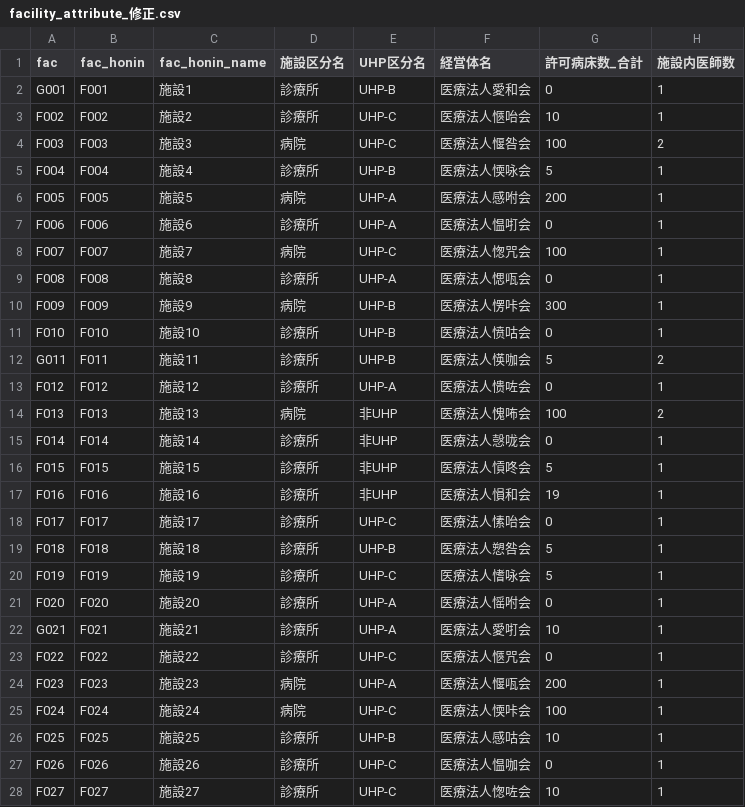
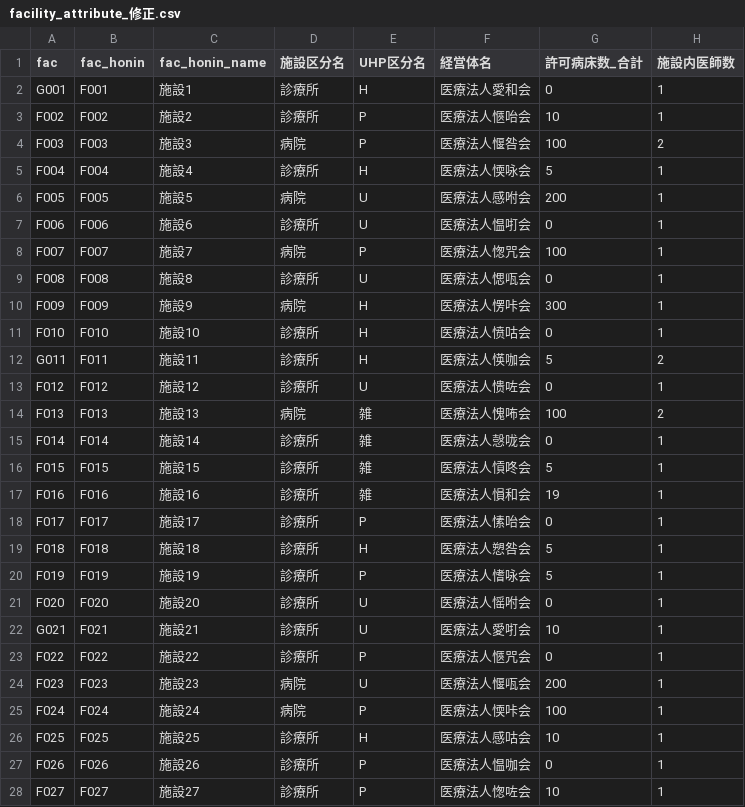
Before and after one commit to satonuma/Staggered_DID2, a CSV file: data/facility_attribute_修正.csv, drawn as a sheet; only a part is shown; the diff covers the shown part only.

```diff
--- a/data/facility_attribute_修正.csv
+++ b/data/facility_attribute_修正.csv
@@ -1,28 +1,28 @@
 fac,fac_honin,fac_honin_name,施設区分名,UHP区分名,経営体名,許可病床数_合計,施設内医師数
-G001,F001,施設1,診療所,UHP-B,医療法人愛和会,0,1
-F002,F002,施設2,診療所,UHP-C,医療法人愜咍会,10,1
-F003,F003,施設3,病院,UHP-C,医療法人愝咎会,100,2
-F004,F004,施設4,診療所,UHP-B,医療法人愞咏会,5,1
-F005,F005,施設5,病院,UHP-A,医療法人感咐会,200,1
-F006,F006,施設6,診療所,UHP-A,医療法人愠咑会,0,1
-F007,F007,施設7,病院,UHP-C,医療法人愡咒会,100,1
-F008,F008,施設8,診療所,UHP-A,医療法人愢咓会,0,1
-F009,F009,施設9,病院,UHP-B,医療法人愣咔会,300,1
-F010,F010,施設10,診療所,UHP-B,医療法人愤咕会,0,1
-G011,F011,施設11,診療所,UHP-B,医療法人愥咖会,5,2
-F012,F012,施設12,診療所,UHP-A,医療法人愦咗会,0,1
-F013,F013,施設13,病院,非UHP,医療法人愧咘会,100,2
-F014,F014,施設14,診療所,非UHP,医療法人愨咙会,0,1
-F015,F015,施設15,診療所,非UHP,医療法人愩咚会,5,1
-F016,F016,施設16,診療所,非UHP,医療法人愪和会,19,1
-F017,F017,施設17,診療所,UHP-C,医療法人愫咍会,0,1
-F018,F018,施設18,診療所,UHP-B,医療法人愬咎会,5,1
-F019,F019,施設19,診療所,UHP-C,医療法人愭咏会,5,1
-F020,F020,施設20,診療所,UHP-A,医療法人愮咐会,0,1
-G021,F021,施設21,診療所,UHP-A,医療法人愛咑会,10,1
-F022,F022,施設22,診療所,UHP-C,医療法人愜咒会,0,1
-F023,F023,施設23,病院,UHP-A,医療法人愝咓会,200,1
-F024,F024,施設24,病院,UHP-C,医療法人愞咔会,100,1
-F025,F025,施設25,診療所,UHP-B,医療法人感咕会,10,1
-F026,F026,施設26,診療所,UHP-C,医療法人愠咖会,0,1
-F027,F027,施設27,診療所,UHP-C,医療法人愡咗会,10,1
+G001,F001,施設1,診療所,H,医療法人愛和会,0,1
+F002,F002,施設2,診療所,P,医療法人愜咍会,10,1
+F003,F003,施設3,病院,P,医療法人愝咎会,100,2
+F004,F004,施設4,診療所,H,医療法人愞咏会,5,1
+F005,F005,施設5,病院,U,医療法人感咐会,200,1
+F006,F006,施設6,診療所,U,医療法人愠咑会,0,1
+F007,F007,施設7,病院,P,医療法人愡咒会,100,1
+F008,F008,施設8,診療所,U,医療法人愢咓会,0,1
+F009,F009,施設9,病院,H,医療法人愣咔会,300,1
+F010,F010,施設10,診療所,H,医療法人愤咕会,0,1
+G011,F011,施設11,診療所,H,医療法人愥咖会,5,2
+F012,F012,施設12,診療所,U,医療法人愦咗会,0,1
+F013,F013,施設13,病院,雑,医療法人愧咘会,100,2
+F014,F014,施設14,診療所,雑,医療法人愨咙会,0,1
+F015,F015,施設15,診療所,雑,医療法人愩咚会,5,1
+F016,F016,施設16,診療所,雑,医療法人愪和会,19,1
+F017,F017,施設17,診療所,P,医療法人愫咍会,0,1
+F018,F018,施設18,診療所,H,医療法人愬咎会,5,1
+F019,F019,施設19,診療所,P,医療法人愭咏会,5,1
+F020,F020,施設20,診療所,U,医療法人愮咐会,0,1
+G021,F021,施設21,診療所,U,医療法人愛咑会,10,1
+F022,F022,施設22,診療所,P,医療法人愜咒会,0,1
+F023,F023,施設23,病院,U,医療法人愝咓会,200,1
+F024,F024,施設24,病院,P,医療法人愞咔会,100,1
+F025,F025,施設25,診療所,H,医療法人感咕会,10,1
+F026,F026,施設26,診療所,P,医療法人愠咖会,0,1
+F027,F027,施設27,診療所,P,医療法人愡咗会,10,1
```
Also changed, not shown: 173 edited cells elsewhere in this file, 22 other files.
